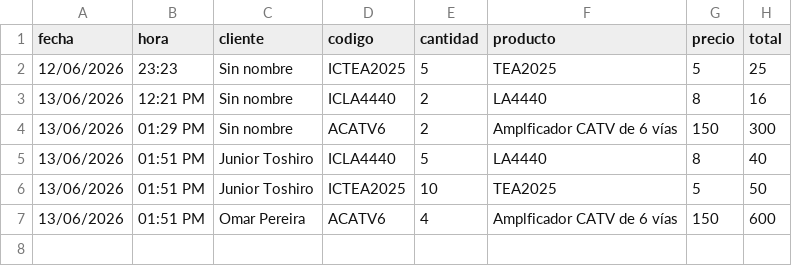
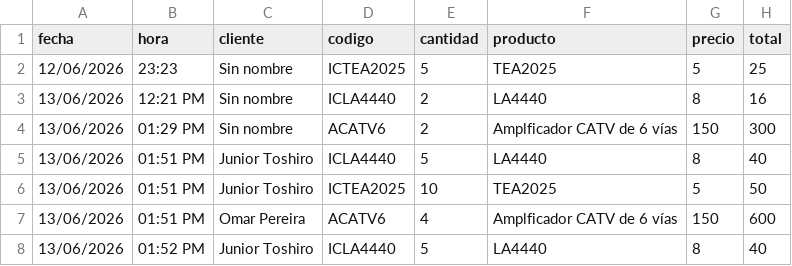
Before and after one commit to justintxu/repo, a CSV file: data/ventas.csv, drawn as a sheet.

Commit message:
Update data/ventas.csv

```diff
--- a/data/ventas.csv
+++ b/data/ventas.csv
@@ -7 +7,2 @@ fecha,hora,cliente,codigo,cantidad,producto,precio,total
 13/06/2026,01:51 PM,Omar Pereira,ACATV6,4,Amplficador CATV de 6 vías,150,600
+13/06/2026,01:52 PM,Junior Toshiro,ICLA4440,5,LA4440,8,40
```
